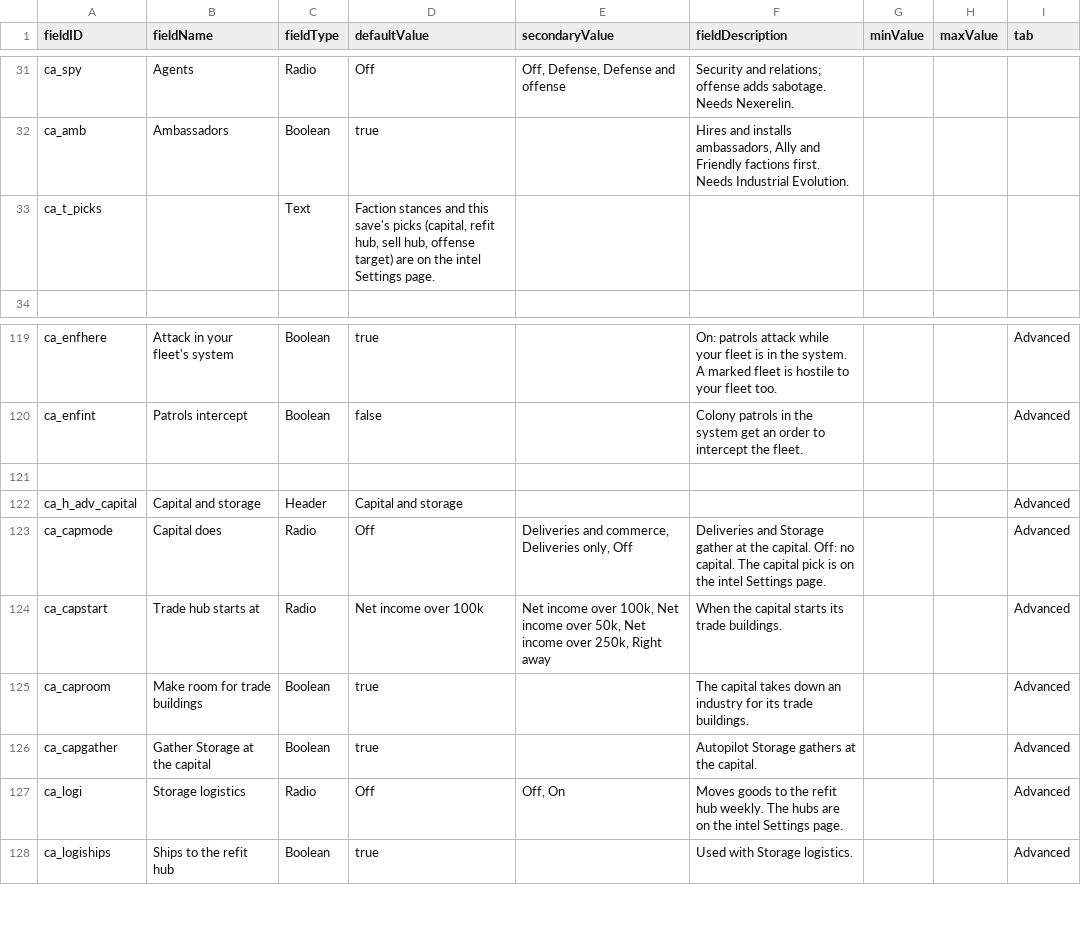
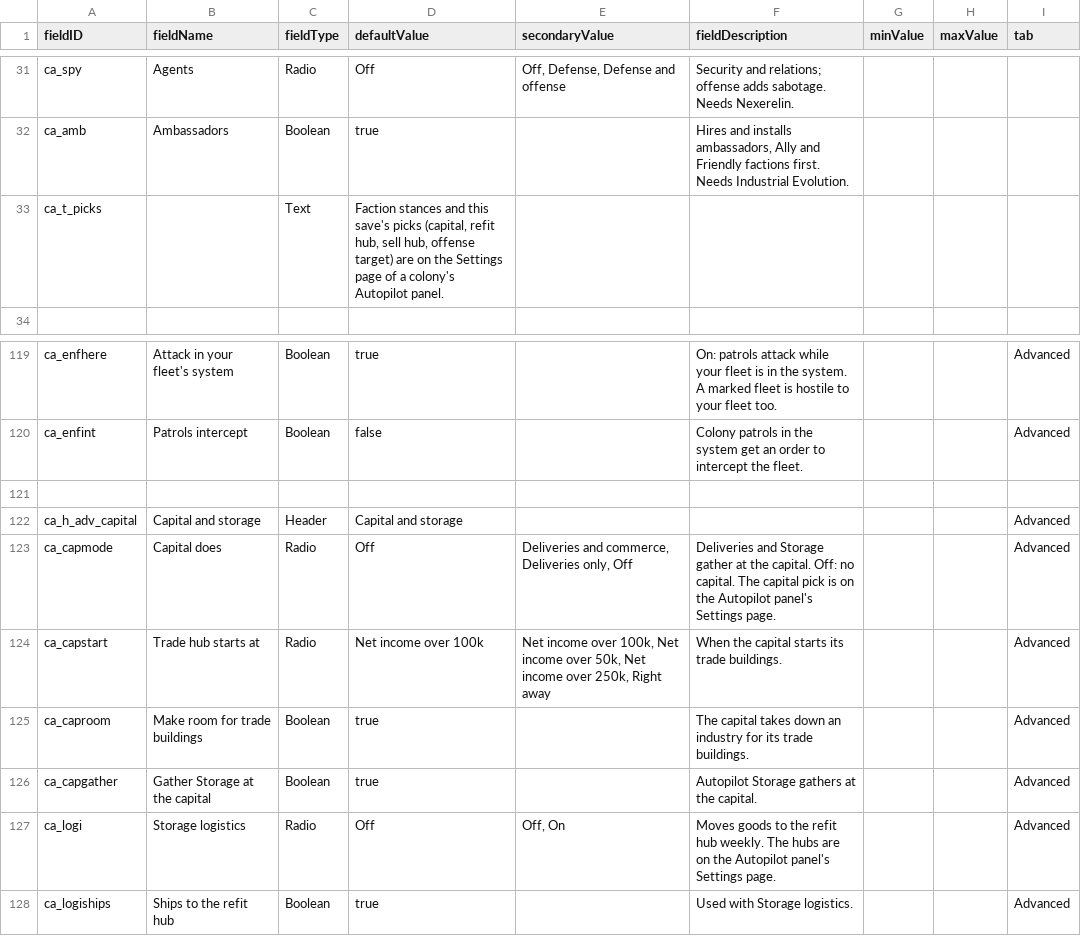
Before and after one commit to Mjolniar/auto-colonies, a CSV file: data/config/LunaSettings.csv, drawn as a sheet; only a part is shown, gaps mark what is left out.

```diff
--- a/data/config/LunaSettings.csv
+++ b/data/config/LunaSettings.csv
@@ -32,3 +32,3 @@ ca_spy,Agents,Radio,Off,"Off, Defense, Defense and offense",Security and relatio
 ca_amb,Ambassadors,Boolean,true,,"Hires and installs ambassadors, Ally and Friendly factions first. Needs Industrial Evolution.",,,
-ca_t_picks,,Text,"Faction stances and this save's picks (capital, refit hub, sell hub, offense target) are on the intel Settings page.",,,,,
+ca_t_picks,,Text,"Faction stances and this save's picks (capital, refit hub, sell hub, offense target) are on the Settings page of a colony's Autopilot panel.",,,,,
 ,,,,,,,,
@@ -122,3 +122,3 @@ ca_enfint,Patrols intercept,Boolean,false,,Colony patrols in the system get an o
 ca_h_adv_capital,Capital and storage,Header,Capital and storage,,,,,Advanced
-ca_capmode,Capital does,Radio,Off,"Deliveries and commerce, Deliveries only, Off",Deliveries and Storage gather at the capital. Off: no capital. The capital pick is on the intel Settings page.,,,Advanced
+ca_capmode,Capital does,Radio,Off,"Deliveries and commerce, Deliveries only, Off",Deliveries and Storage gather at the capital. Off: no capital. The capital pick is on the Autopilot panel's Settings page.,,,Advanced
 ca_capstart,Trade hub starts at,Radio,Net income over 100k,"Net income over 100k, Net income over 50k, Net income over 250k, Right away",When the capital starts its trade buildings.,,,Advanced
@@ -126,3 +126,3 @@ ca_caproom,Make room for trade buildings,Boolean,true,,The capital takes down an
 ca_capgather,Gather Storage at the capital,Boolean,true,,Autopilot Storage gathers at the capital.,,,Advanced
-ca_logi,Storage logistics,Radio,Off,"Off, On",Moves goods to the refit hub weekly. The hubs are on the intel Settings page.,,,Advanced
+ca_logi,Storage logistics,Radio,Off,"Off, On",Moves goods to the refit hub weekly. The hubs are on the Autopilot panel's Settings page.,,,Advanced
 ca_logiships,Ships to the refit hub,Boolean,true,,Used with Storage logistics.,,,Advanced
```
Also changed, not shown: 20 other files.
